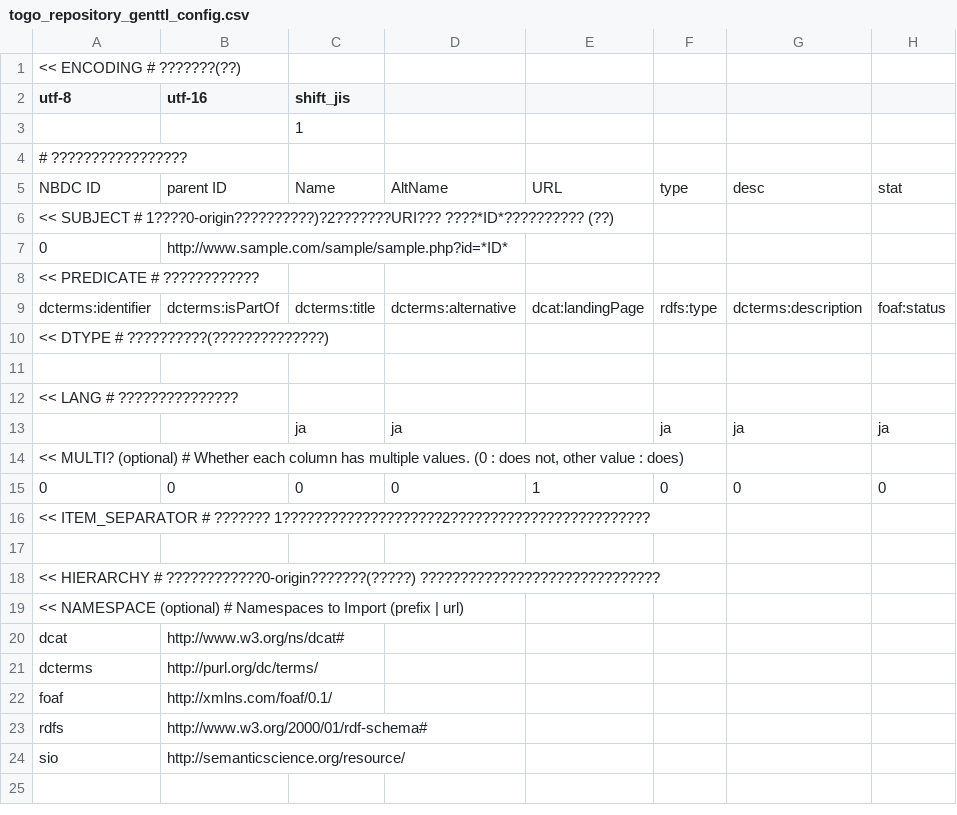
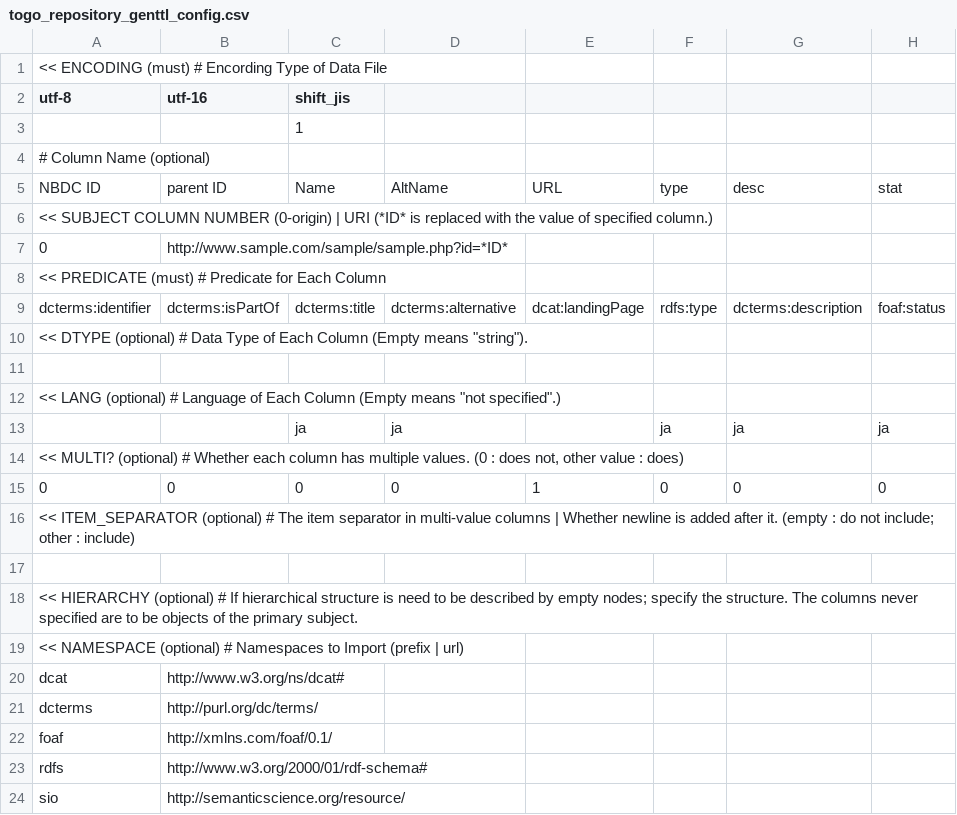
Before and after one commit to yatsuzuka-nbdc/togoid-sandbox, a CSV file: genttl/togo_repository_genttl_config.csv, drawn as a sheet; only a part is shown; the diff names each change by its address in the sheet, - before the commit and + after, or states it on an @@ line.

Commit message:
Updated by latest genttl

```diff
--- a/genttl/togo_repository_genttl_config.csv
+++ b/genttl/togo_repository_genttl_config.csv
-A1 (utf-8): << ENCODING # ???????(??)
+A1 (utf-8): << ENCODING (must) # Encording Type of Data File
-A4 (utf-8): # ?????????????????
+A4 (utf-8): # Column Name (optional)
-A6 (utf-8): << SUBJECT # 1????0-origin??????????)?2???????URI??? ????*ID*?????????? (??)
+A6 (utf-8): << SUBJECT COLUMN NUMBER (0-origin) | URI (*ID* is replaced with the value of specified column.)
-A8 (utf-8): << PREDICATE # ????????????
+A8 (utf-8): << PREDICATE (must) # Predicate for Each Column
-A10 (utf-8): << DTYPE # ??????????(??????????????)
+A10 (utf-8): << DTYPE (optional) # Data Type of Each Column (Empty means "string").
-A12 (utf-8): << LANG # ???????????????
+A12 (utf-8): << LANG (optional) # Language of Each Column (Empty means "not specified".)
-A16 (utf-8): << ITEM_SEPARATOR # ??????? 1????????????????????2?????????????????????????
+A16 (utf-8): << ITEM_SEPARATOR (optional) # The item separator in multi-value columns | Whether newline is added after it. (empty : do not include; other : include)
-A18 (utf-8): << HIERARCHY # ????????????0-origin???????(?????) ??????????????????????????????
+A18 (utf-8): << HIERARCHY (optional) # If hierarchical structure is need to be described by empty nodes; specify the structure. The columns never specified are to be objects of the primary subject.
```
Also changed, not shown: 2 other files.
